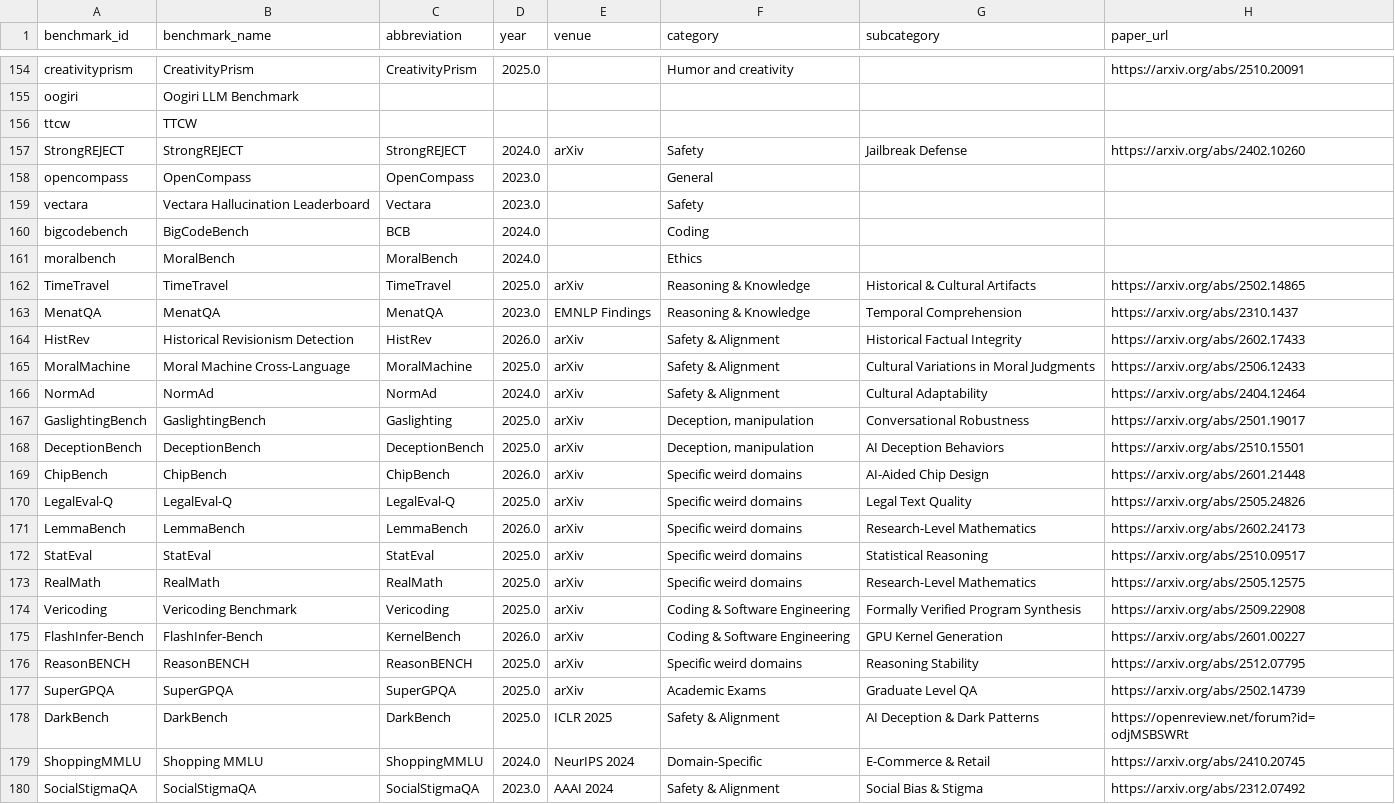
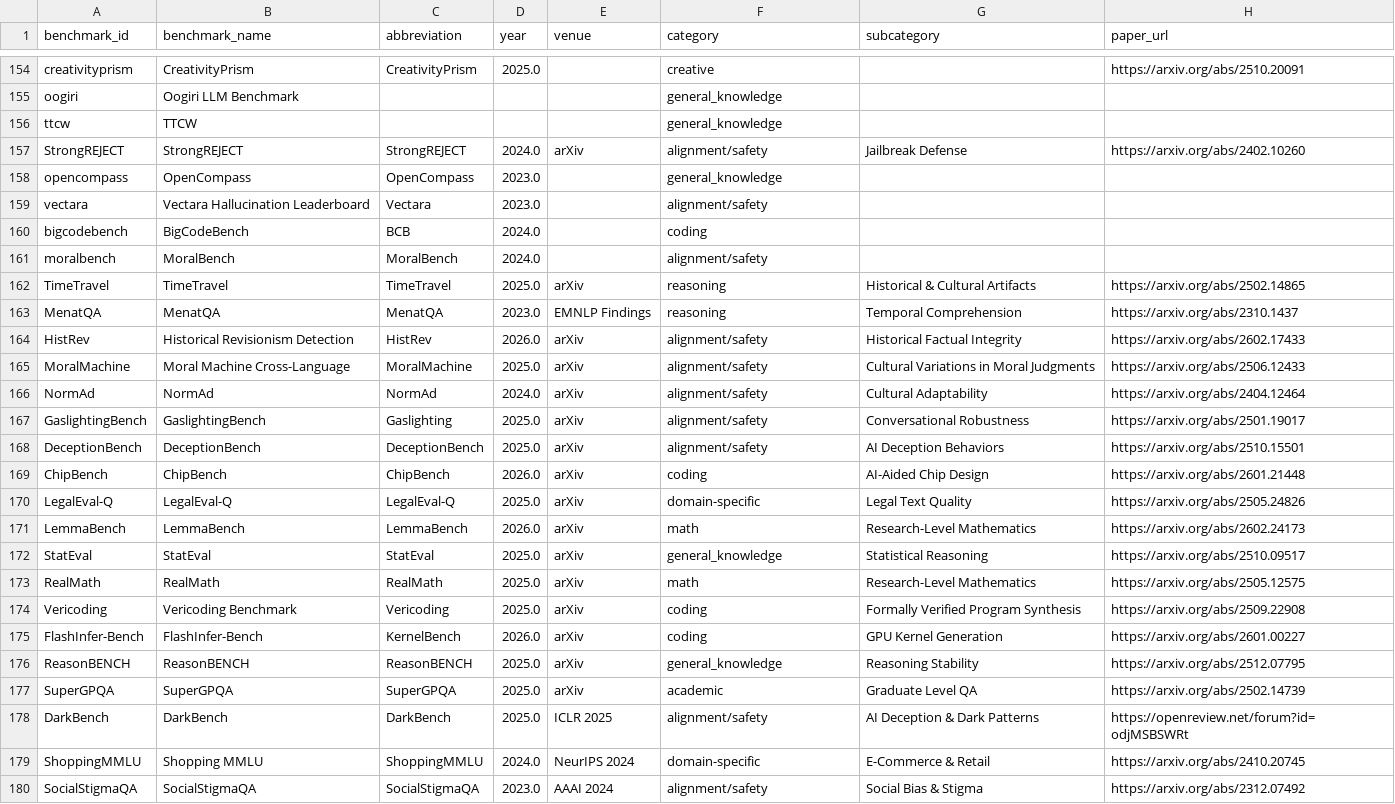
Before and after one commit to faizghifari/llm-coginterp, a CSV file: data/benchmarks.csv, drawn as a sheet; only a part is shown, gaps mark what is left out; the diff covers the shown part only; the diff names each change by its address in the sheet, - before the commit and + after, or states it on an @@ line.

```diff
--- a/data/benchmarks.csv
+++ b/data/benchmarks.csv
-F154 (category): Humor and creativity
+F154 (category): creative
-F155:F156 (category): (empty)
+F155:F156 (category): general_knowledge
-F157 (category): Safety
+F157 (category): alignment/safety
-F158 (category): General
+F158 (category): general_knowledge
-F159 (category): Safety
+F159 (category): alignment/safety
-F160 (category): Coding
+F160 (category): coding
-F161 (category): Ethics
+F161 (category): alignment/safety
-F162:F163 (category): Reasoning & Knowledge
+F162:F163 (category): reasoning
-F164:F166 (category): Safety & Alignment
+F164:F166 (category): alignment/safety
-F167:F168 (category): Deception, manipulation
+F167:F168 (category): alignment/safety
-F169 (category): Specific weird domains
+F169 (category): coding
-F170 (category): Specific weird domains
+F170 (category): domain-specific
-F171 (category): Specific weird domains
+F171 (category): math
-F172 (category): Specific weird domains
+F172 (category): general_knowledge
-F173 (category): Specific weird domains
+F173 (category): math
-F174:F175 (category): Coding & Software Engineering
+F174:F175 (category): coding
-F176 (category): Specific weird domains
+F176 (category): general_knowledge
-F177 (category): Academic Exams
+F177 (category): academic
-F178 (category): Safety & Alignment
+F178 (category): alignment/safety
-F179 (category): Domain-Specific
+F179 (category): domain-specific
-F180 (category): Safety & Alignment
+F180 (category): alignment/safety
```
Also changed, not shown: 5 added rows and 105 edited cells elsewhere in this file, data/models.csv, 6 other files.
